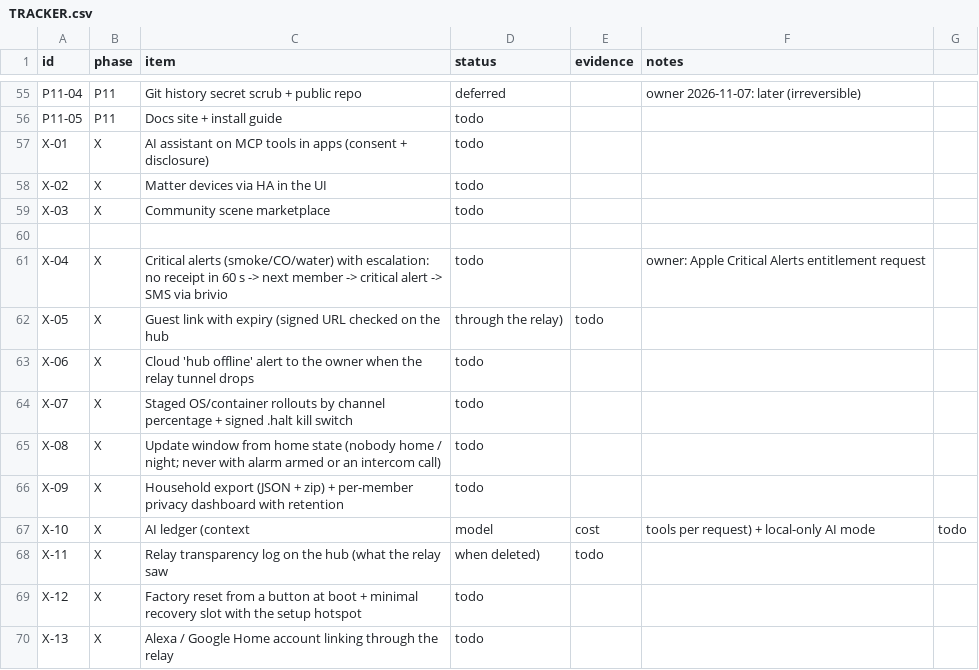
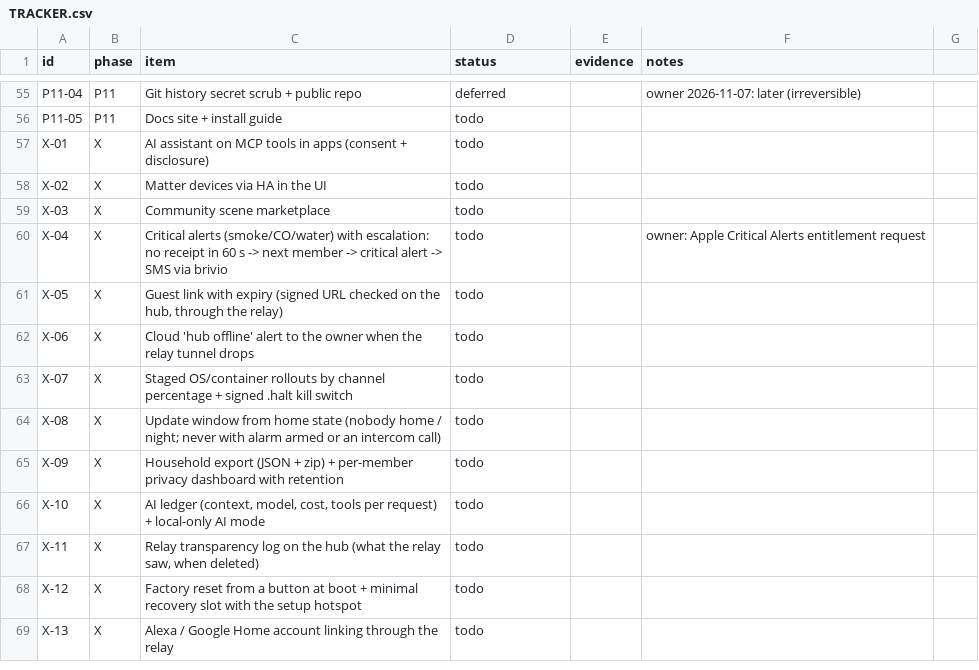
Before and after one commit to dragos-catalin/vmui, a CSV file: docs/product/TRACKER.csv, drawn as a sheet; only a part is shown, gaps mark what is left out.

Commit message:
chore(trackers): register native trackers for the unified linter
Agent-Session: term-61524
Agent-Purpose: tracker registry
(cherry picked from commit b80d997086b0c375a012702950583d69326e7747)

```diff
--- a/docs/product/TRACKER.csv
+++ b/docs/product/TRACKER.csv
@@ -59,5 +59,4 @@ X-02,X,Matter devices via HA in the UI,todo,,
 X-03,X,Community scene marketplace,todo,,
-
 X-04,X,Critical alerts (smoke/CO/water) with escalation: no receipt in 60 s -> next member -> critical alert -> SMS via brivio,todo,,"owner: Apple Critical Alerts entitlement request"
-X-05,X,Guest link with expiry (signed URL checked on the hub, through the relay),todo,,
+X-05,X,"Guest link with expiry (signed URL checked on the hub, through the relay)",todo,,
 X-06,X,Cloud 'hub offline' alert to the owner when the relay tunnel drops,todo,,
@@ -66,4 +65,4 @@ X-08,X,Update window from home state (nobody home / night; never with alarm arme
 X-09,X,Household export (JSON + zip) + per-member privacy dashboard with retention,todo,,
-X-10,X,AI ledger (context, model, cost, tools per request) + local-only AI mode,todo,,
-X-11,X,Relay transparency log on the hub (what the relay saw, when deleted),todo,,
+X-10,X,"AI ledger (context, model, cost, tools per request) + local-only AI mode",todo,,
+X-11,X,"Relay transparency log on the hub (what the relay saw, when deleted)",todo,,
 X-12,X,Factory reset from a button at boot + minimal recovery slot with the setup hotspot,todo,,
```
Also changed, not shown: docs/devcloud/TRACKER.csv, 1 other file.
